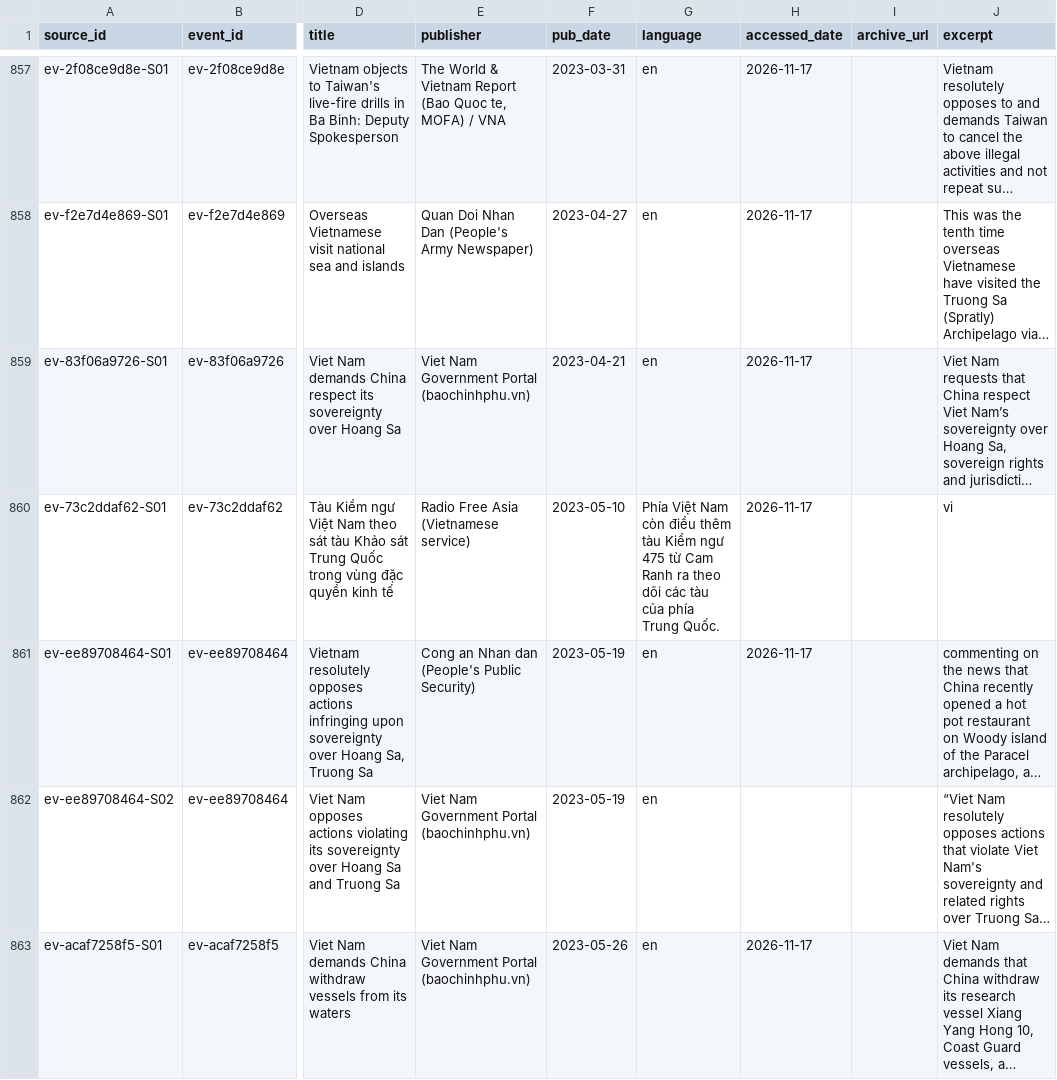
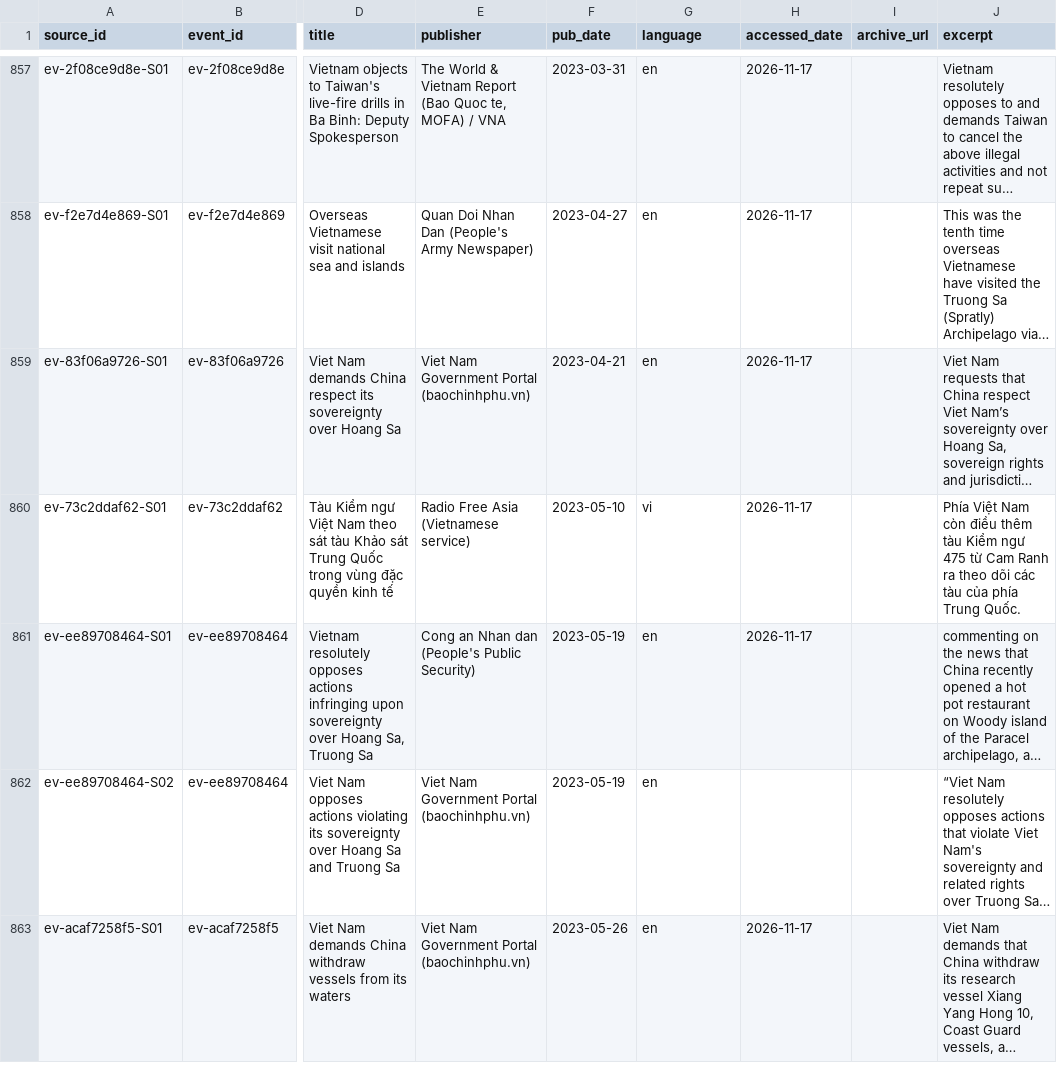
Before and after one commit to South-China-Sea-Developments/SCS-Developments-Tracker, a CSV file: data/sources.csv, drawn as a sheet; only a part is shown, gaps mark what is left out; long unchanged cells end in …; the diff names each change by its address in the sheet, - before the commit and + after, or states it on an @@ line.

```diff
--- a/data/sources.csv
+++ b/data/sources.csv
-G860 (language): Phía Việt Nam còn điều thêm tàu Kiểm ngư 475 từ Cam Ranh ra theo dõi các tàu của phía Trung Quốc.
+G860 (language): vi
-J860 (excerpt): vi
+J860 (excerpt): Phía Việt Nam còn điều thêm tàu Kiểm ngư 475 từ Cam Ranh ra theo dõi các tàu của phía Trung Quốc.
```
Also changed, not shown: 2 other files.
